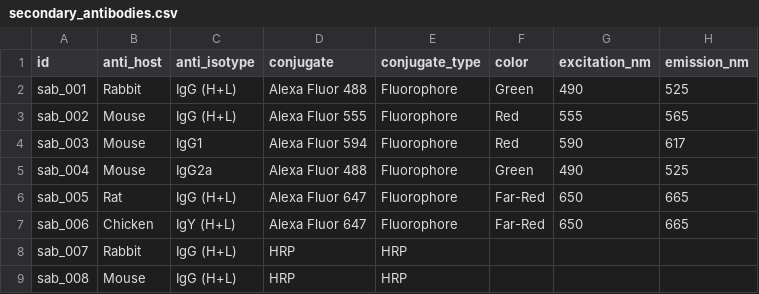
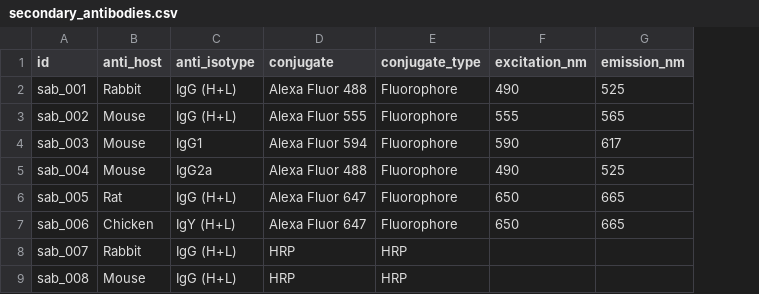
Before and after one commit to victorsamueli/SpectraPanel, a CSV file: data/secondary_antibodies.csv, drawn as a sheet; only a part is shown; the diff names each change by its address in the sheet, - before the commit and + after, or states it on an @@ line.

```diff
--- a/data/secondary_antibodies.csv
+++ b/data/secondary_antibodies.csv
-column F (color), rows 2-7: Green | Red | Red | Green | Far-Red | Far-Red
```
Also changed, not shown: data/reporters.csv, 6 other files.
